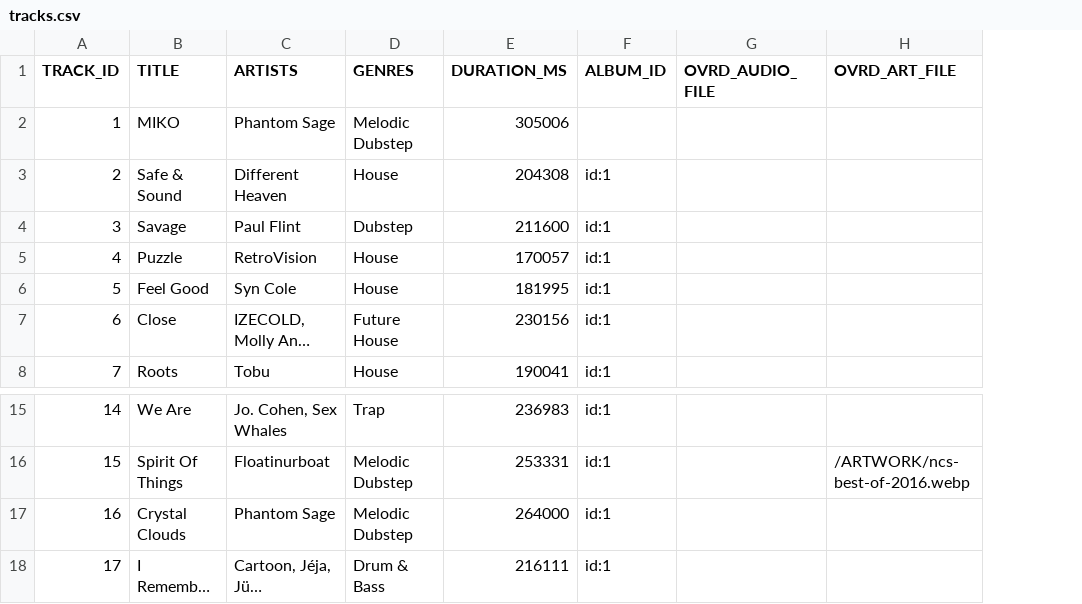
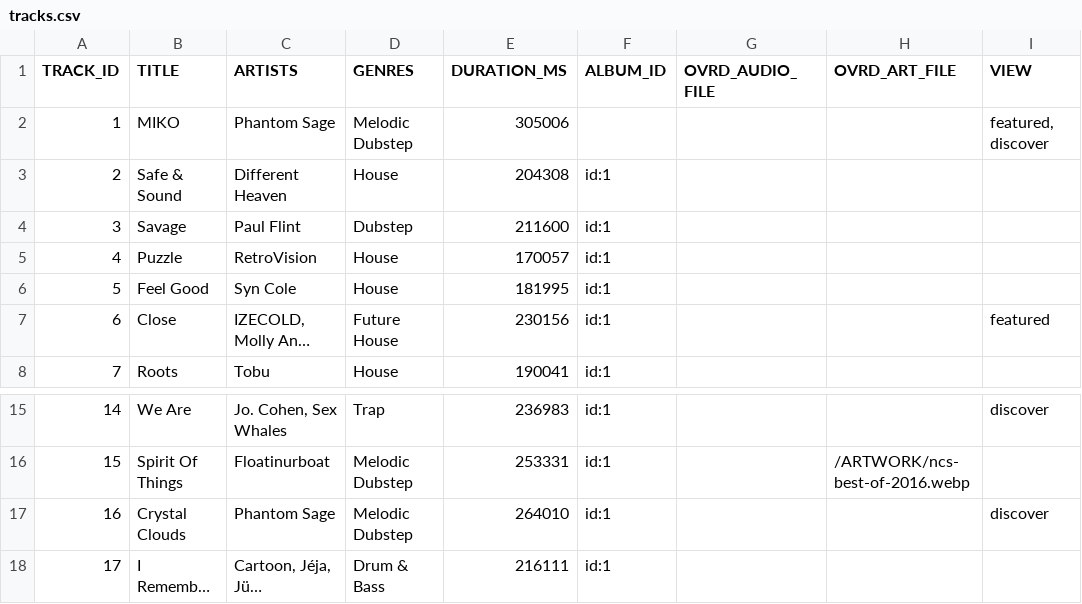
Before and after one commit to OWO45752/projeckto, a CSV file: owo/tracks.csv, drawn as a sheet; only a part is shown, gaps mark what is left out; long unchanged cells end in …; the diff names each change by its address in the sheet, - before the commit and + after, or states it on an @@ line.

```diff
--- a/owo/tracks.csv
+++ b/owo/tracks.csv
+column I (VIEW), rows 2-7: featured, discover |  |  |  |  | featured; rows 15-17: discover |  | discover
-E17 (DURATION_MS): 264000
+E17 (DURATION_MS): 264010
```
Also changed, not shown: 10 other files.
